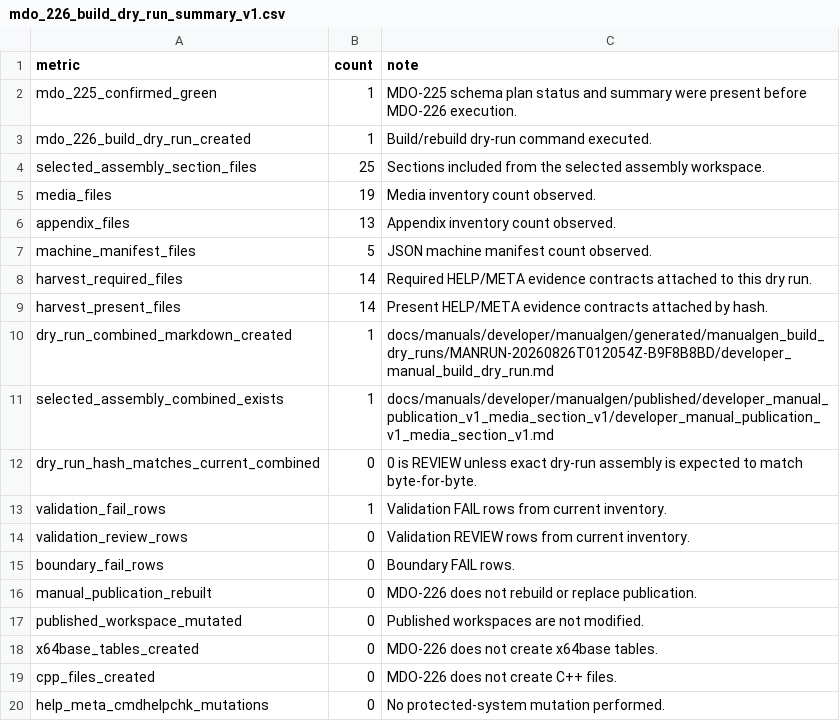
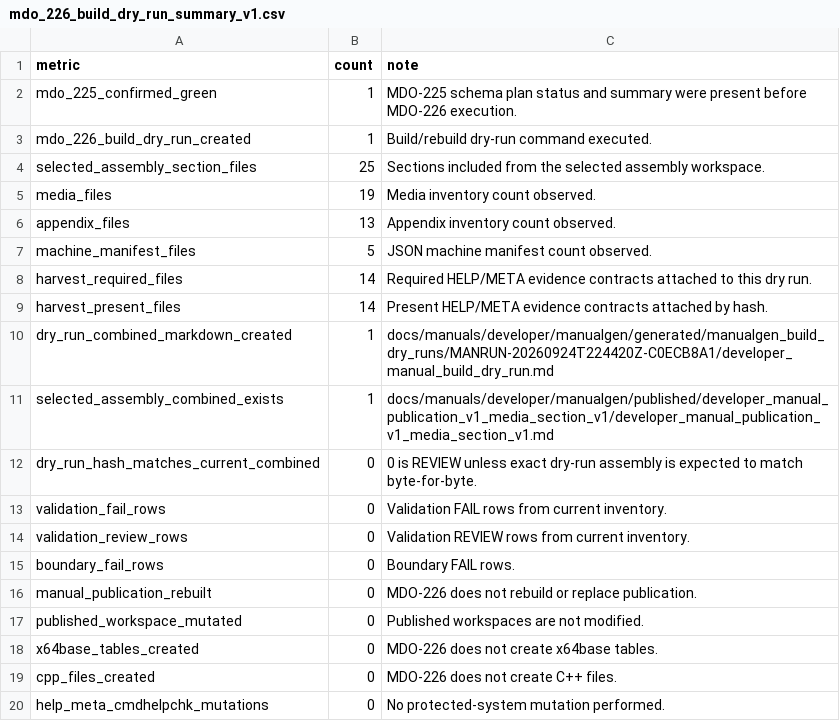
Before and after one commit to deraldg/x64base, a CSV file: docs/manuals/developer/manualgen/reports/mdo_226_build_dry_run_summary_v1.csv, drawn as a sheet.

```diff
--- a/docs/manuals/developer/manualgen/reports/mdo_226_build_dry_run_summary_v1.csv
+++ b/docs/manuals/developer/manualgen/reports/mdo_226_build_dry_run_summary_v1.csv
@@ -9,6 +9,6 @@ harvest_required_files,14,Required HELP/META evidence contracts attached to this
 harvest_present_files,14,Present HELP/META evidence contracts attached by hash.
-dry_run_combined_markdown_created,1,docs/manuals/developer/manualgen/generated/manualgen_build_dry_runs/MANRUN-20260826T012054Z-B9F8B8BD/developer_manual_build_dry_run.md
+dry_run_combined_markdown_created,1,docs/manuals/developer/manualgen/generated/manualgen_build_dry_runs/MANRUN-20260924T224420Z-C0ECB8A1/developer_manual_build_dry_run.md
 selected_assembly_combined_exists,1,docs/manuals/developer/manualgen/published/developer_manual_publication_v1_media_section_v1/developer_manual_publication_v1_media_section_v1.md
 dry_run_hash_matches_current_combined,0,0 is REVIEW unless exact dry-run assembly is expected to match byte-for-byte.
-validation_fail_rows,1,Validation FAIL rows from current inventory.
+validation_fail_rows,0,Validation FAIL rows from current inventory.
 validation_review_rows,0,Validation REVIEW rows from current inventory.
```
Also changed, not shown: docs/manuals/developer/manualgen/reports/mdo_226_validate_summary_v1.csv, 1 other file.
